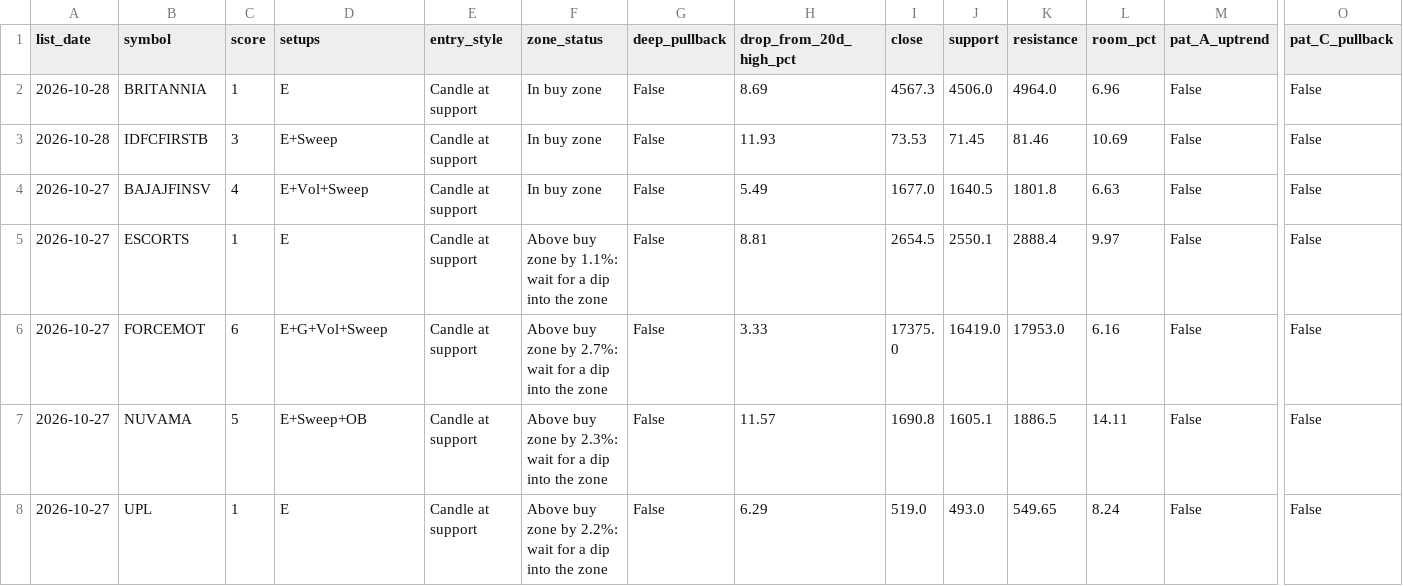
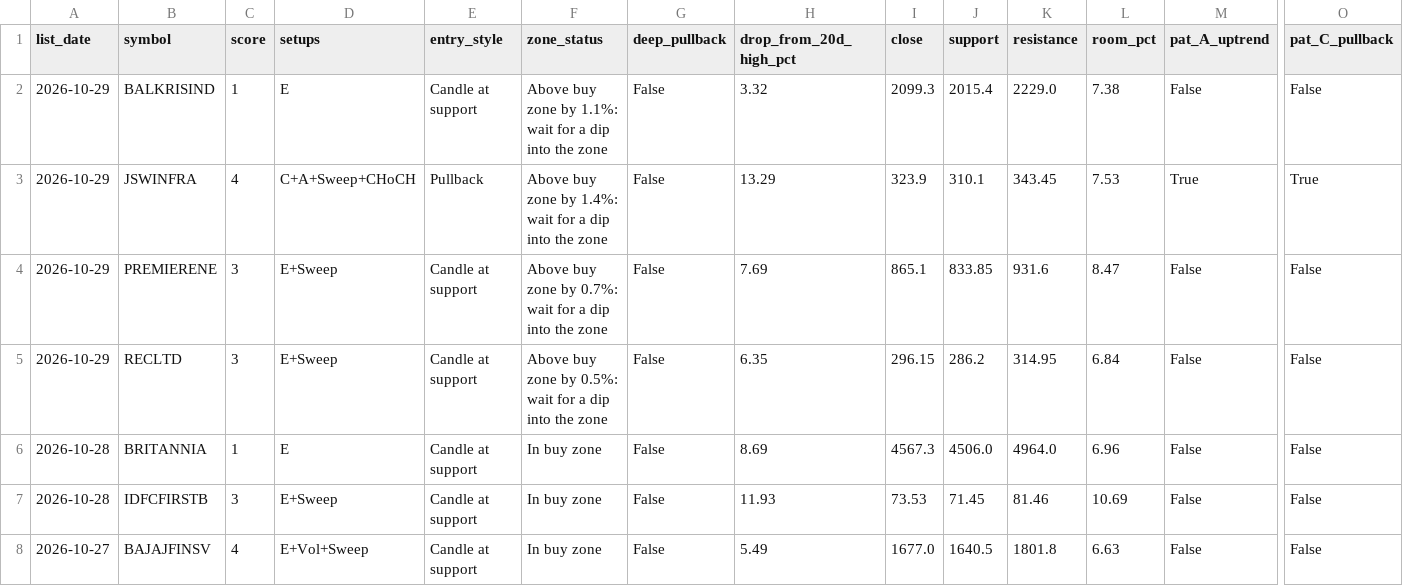
Before and after one commit to Parth1501/nse-swing-data, a CSV file: data/pick_features.csv, drawn as a sheet; only a part is shown, gaps mark what is left out; the shorter side is filled out with more unchanged rows; rows hold the shown columns only; the diff names each change by its address in the sheet, - before the commit and + after, or states it on an @@ line.

```diff
--- a/data/pick_features.csv
+++ b/data/pick_features.csv
+row 2: 2026-10-29 | BALKRISIND | 1 | E | Candle at support | Above buy zone by 1.1%: wait for a dip into the zone | False | 3.32 | 2099.3 | 2015.4 | 2229.0 | 7.38 | False | False
+row 3: 2026-10-29 | JSWINFRA | 4 | C+A+Sweep+CHoCH | Pullback | Above buy zone by 1.4%: wait for a dip into the zone | False | 13.29 | 323.9 | 310.1 | 343.45 | 7.53 | True | True
+row 4: 2026-10-29 | PREMIERENE | 3 | E+Sweep | Candle at support | Above buy zone by 0.7%: wait for a dip into the zone | False | 7.69 | 865.1 | 833.85 | 931.6 | 8.47 | False | False
+row 5: 2026-10-29 | RECLTD | 3 | E+Sweep | Candle at support | Above buy zone by 0.5%: wait for a dip into the zone | False | 6.35 | 296.15 | 286.2 | 314.95 | 6.84 | False | False
```
Also changed, not shown: data/near_miss_log.csv, data/picks_log.csv, 8 other files.
